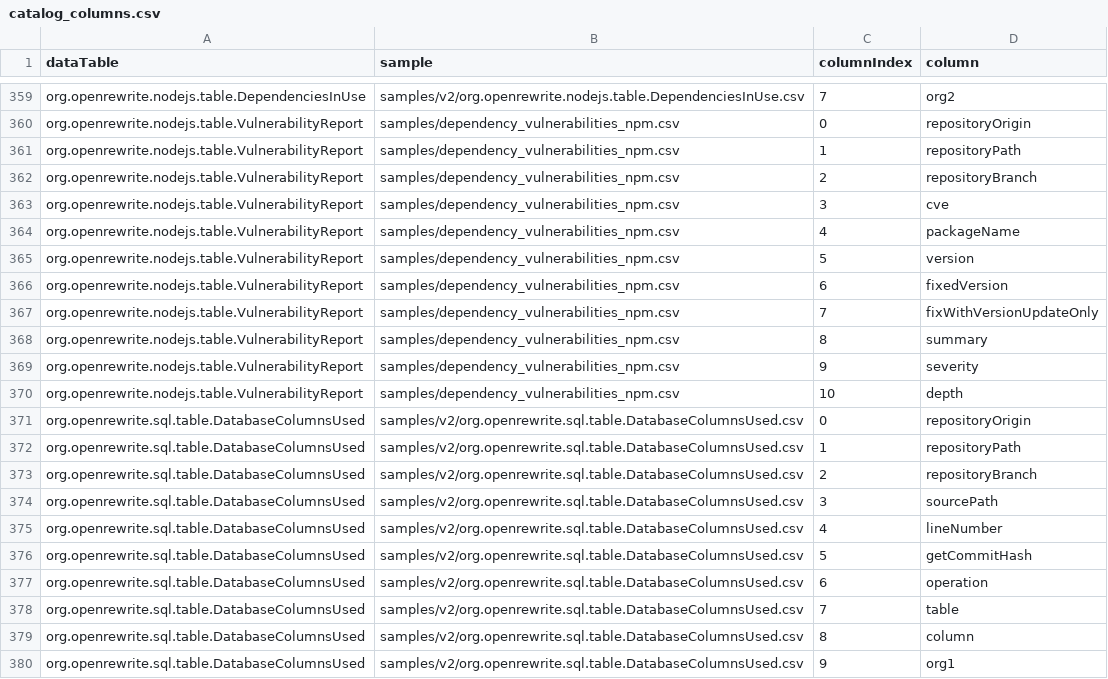
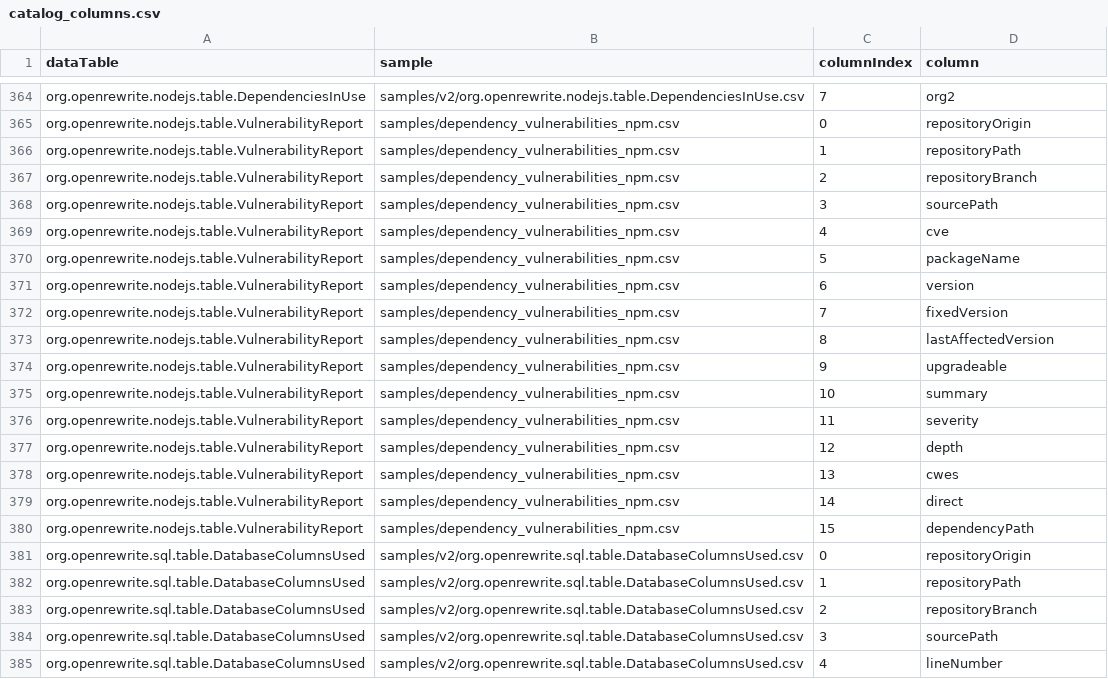
Before and after one commit to moderneinc/moderne-visualizations-misc, a CSV file: catalog_columns.csv, drawn as a sheet; only a part is shown, gaps mark what is left out; the shorter side is filled out with more unchanged rows; the diff covers the shown part only.

Commit message:
Fix recipe id for the npm dependency vulnerability visualization (#121)
The spec pointed at `org.openrewrite.nodejs.DependencyVulnerabilityCheck`,
which does not exist. The recipe is registered as
`org.openrewrite.nodejs.security.DependencyVulnerabilityCheck`, so the
visualization never associated with the recipe run.

Also drop the two pinned options carried over from the Java/Maven spec
(`scope: runtime`, `overrideManagedVersion`), neither of which exists on
the npm recipe, and regenerate the sample against the real
`org.openrewrite.nodejs.table.VulnerabilityReport` schema.

```diff
--- a/catalog_columns.csv
+++ b/catalog_columns.csv
@@ -362,10 +367,15 @@ org.openrewrite.nodejs.table.VulnerabilityReport,samples/dependency_vulnerabilit
 org.openrewrite.nodejs.table.VulnerabilityReport,samples/dependency_vulnerabilities_npm.csv,2,repositoryBranch
-org.openrewrite.nodejs.table.VulnerabilityReport,samples/dependency_vulnerabilities_npm.csv,3,cve
-org.openrewrite.nodejs.table.VulnerabilityReport,samples/dependency_vulnerabilities_npm.csv,4,packageName
-org.openrewrite.nodejs.table.VulnerabilityReport,samples/dependency_vulnerabilities_npm.csv,5,version
-org.openrewrite.nodejs.table.VulnerabilityReport,samples/dependency_vulnerabilities_npm.csv,6,fixedVersion
-org.openrewrite.nodejs.table.VulnerabilityReport,samples/dependency_vulnerabilities_npm.csv,7,fixWithVersionUpdateOnly
-org.openrewrite.nodejs.table.VulnerabilityReport,samples/dependency_vulnerabilities_npm.csv,8,summary
-org.openrewrite.nodejs.table.VulnerabilityReport,samples/dependency_vulnerabilities_npm.csv,9,severity
-org.openrewrite.nodejs.table.VulnerabilityReport,samples/dependency_vulnerabilities_npm.csv,10,depth
+org.openrewrite.nodejs.table.VulnerabilityReport,samples/dependency_vulnerabilities_npm.csv,3,sourcePath
+org.openrewrite.nodejs.table.VulnerabilityReport,samples/dependency_vulnerabilities_npm.csv,4,cve
+org.openrewrite.nodejs.table.VulnerabilityReport,samples/dependency_vulnerabilities_npm.csv,5,packageName
+org.openrewrite.nodejs.table.VulnerabilityReport,samples/dependency_vulnerabilities_npm.csv,6,version
+org.openrewrite.nodejs.table.VulnerabilityReport,samples/dependency_vulnerabilities_npm.csv,7,fixedVersion
+org.openrewrite.nodejs.table.VulnerabilityReport,samples/dependency_vulnerabilities_npm.csv,8,lastAffectedVersion
+org.openrewrite.nodejs.table.VulnerabilityReport,samples/dependency_vulnerabilities_npm.csv,9,upgradeable
+org.openrewrite.nodejs.table.VulnerabilityReport,samples/dependency_vulnerabilities_npm.csv,10,summary
+org.openrewrite.nodejs.table.VulnerabilityReport,samples/dependency_vulnerabilities_npm.csv,11,severity
+org.openrewrite.nodejs.table.VulnerabilityReport,samples/dependency_vulnerabilities_npm.csv,12,depth
+org.openrewrite.nodejs.table.VulnerabilityReport,samples/dependency_vulnerabilities_npm.csv,13,cwes
+org.openrewrite.nodejs.table.VulnerabilityReport,samples/dependency_vulnerabilities_npm.csv,14,direct
+org.openrewrite.nodejs.table.VulnerabilityReport,samples/dependency_vulnerabilities_npm.csv,15,dependencyPath
 org.openrewrite.sql.table.DatabaseColumnsUsed,samples/v2/org.openrewrite.sql.table.DatabaseColumnsUsed.csv,0,repositoryOrigin
```
Also changed, not shown: 5 added rows and 8 edited cells elsewhere in this file, catalog.csv, 2 other files.
